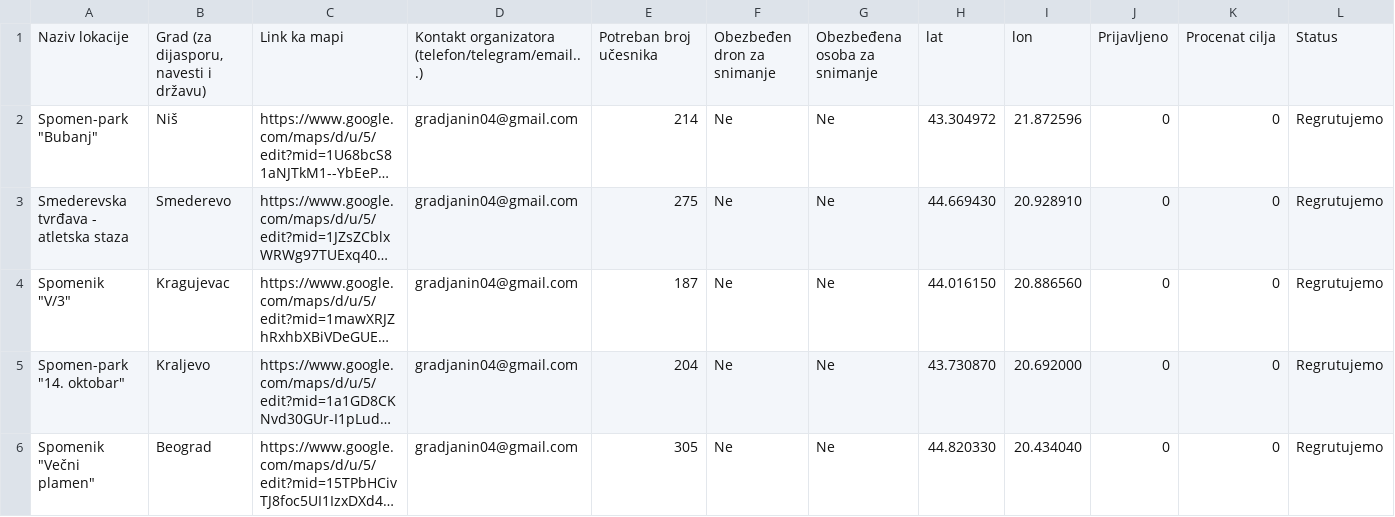
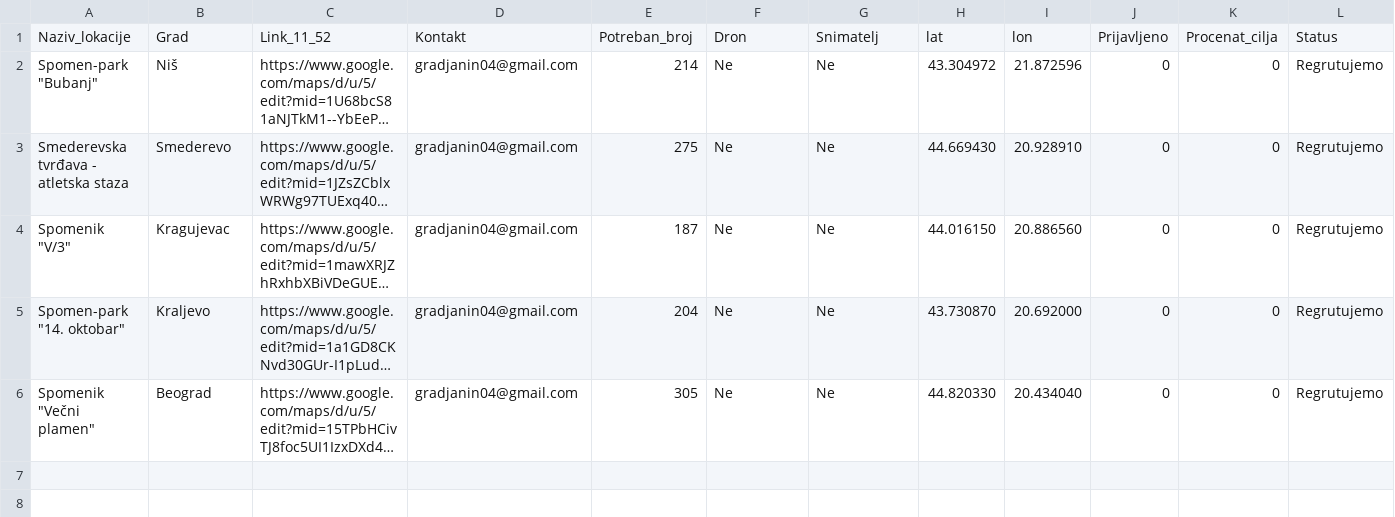
Before and after one commit to 11-52-kml/11-52-kml.github.io, a CSV file: export.csv, drawn as a sheet; long unchanged cells end in …; removed rows and columns are numbered as before the commit, all else as after; the diff names each change by its address in the sheet, - before the commit and + after, or states it on an @@ line.

```diff
--- a/export.csv
+++ b/export.csv
-row 1: Naziv lokacije | Grad (za dijasporu, navesti i državu) | Link ka mapi | Kontakt organizatora (telefon/telegram/email...) | Potreban broj učesnika | Obezbeđen dron za snimanje | Obezbeđena osoba za snimanje | lat | lon | Prijavljeno | Procenat cilja | Status
+row 1: Naziv_lokacije | Grad | Link_11_52 | Kontakt | Potreban_broj | Dron | Snimatelj | lat | lon | Prijavljeno | Procenat_cilja | Status
```
